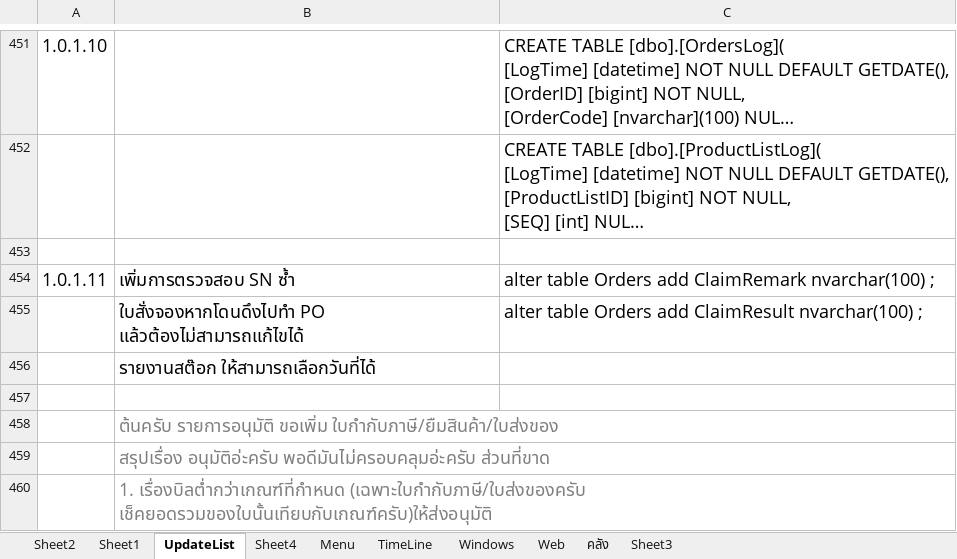
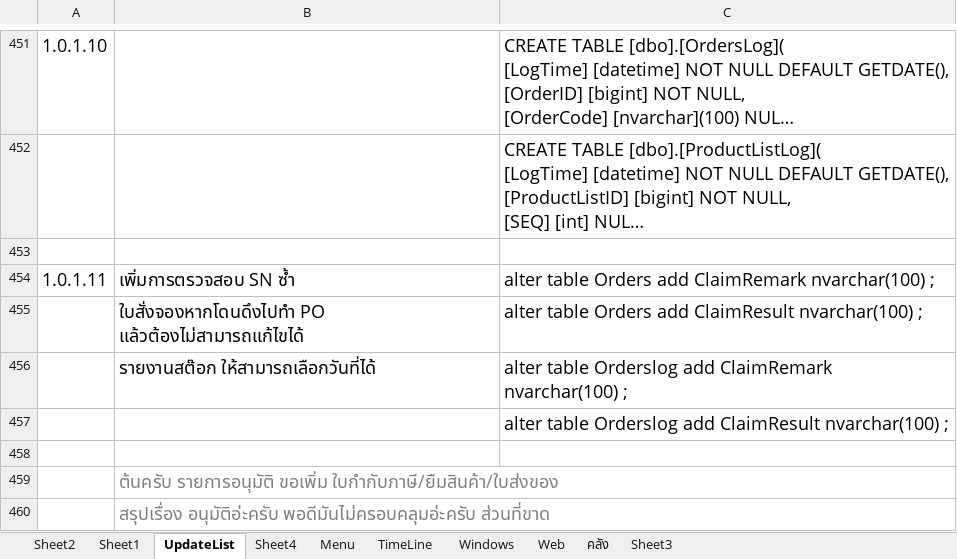
Before and after one commit to artit1981/ubproject, an Excel workbook: _Doc/Feature.xlsx, sheet UpdateList, drawn as a sheet; only a part is shown, gaps mark what is left out; the shorter side is filled out with more unchanged rows; long unchanged cells end in …; values as stored, in another font and other column widths than the file's, no borders; the diff names each change by its address in the sheet, - before the commit and + after, or states it on an @@ line.

```diff
--- a/_Doc/Feature.xlsx (sheet UpdateList)
+++ b/_Doc/Feature.xlsx (sheet UpdateList)
-C456: (empty)
+C456: alter table Orderslog add ClaimRemark nvarchar(100) ;
+row 457:  |  | alter table Orderslog add ClaimResult nvarchar(100) ;
```
Also changed, not shown: 4 other files.
